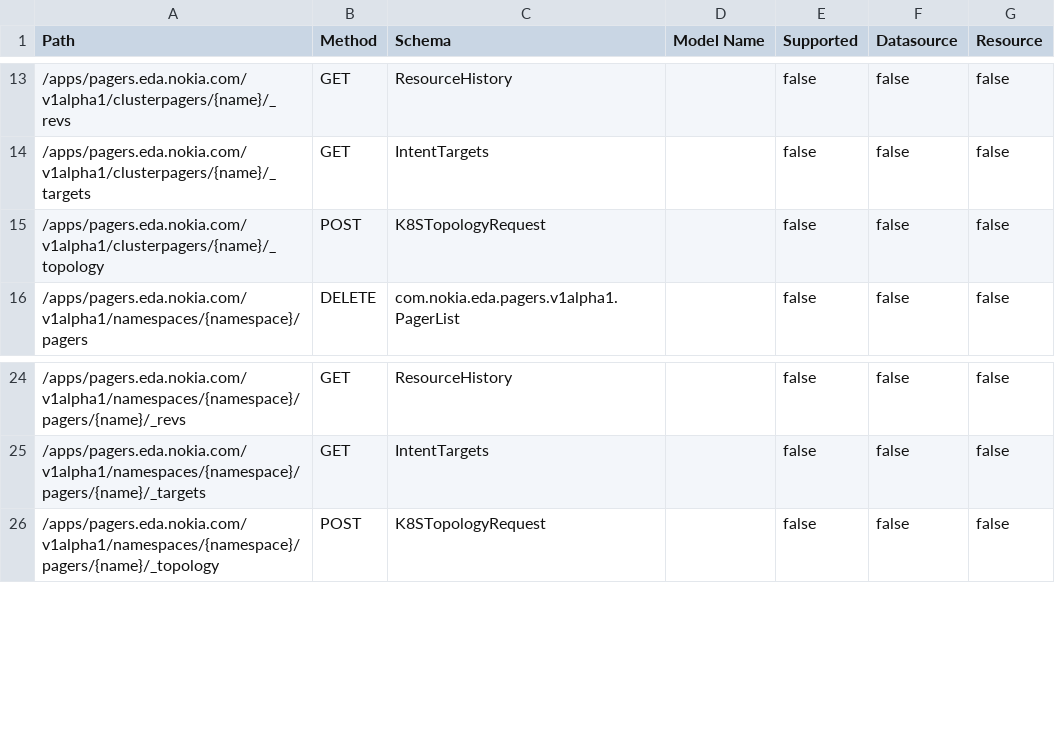
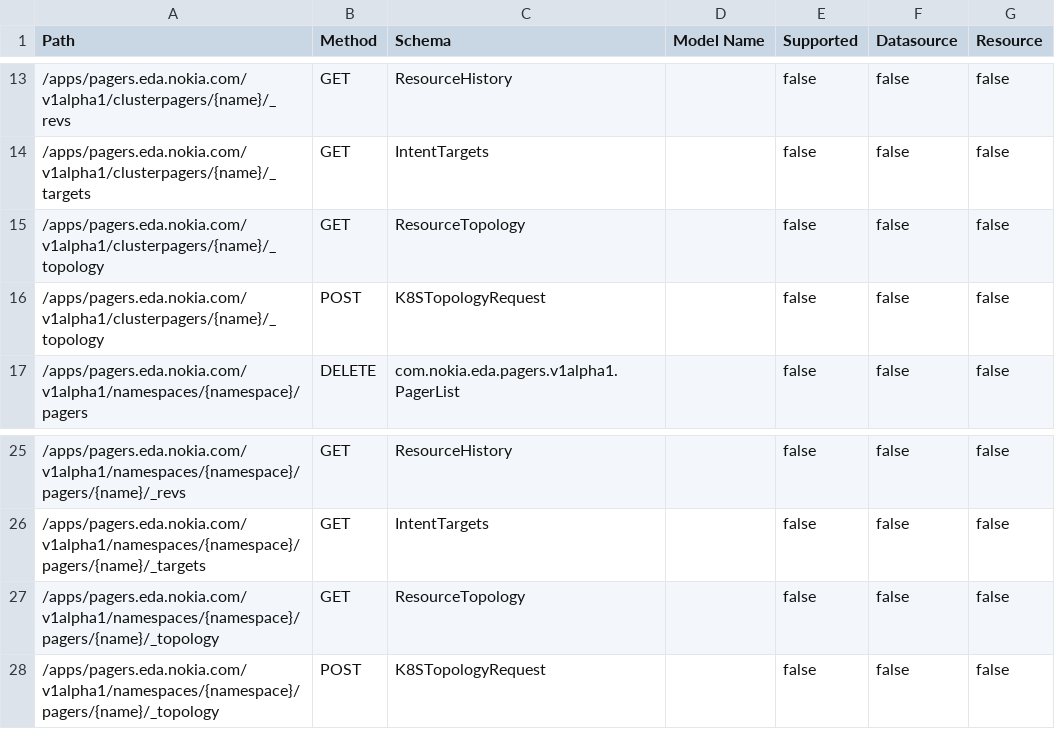
Before and after one commit to nokia-eda/terraform-provider-pagers-v1alpha1, a CSV file: .path-stats.csv, drawn as a sheet; only a part is shown, gaps mark what is left out; the diff names each change by its address in the sheet, - before the commit and + after, or states it on an @@ line.

```diff
--- a/.path-stats.csv
+++ b/.path-stats.csv
+row 15: /apps/pagers.eda.nokia.com/v1alpha1/clusterpagers/{name}/_topology | GET | ResourceTopology |  | false | false | false
+row 27: /apps/pagers.eda.nokia.com/v1alpha1/namespaces/{namespace}/pagers/{name}/_topology | GET | ResourceTopology |  | false | false | false
```
Also changed, not shown: 13 other files.
